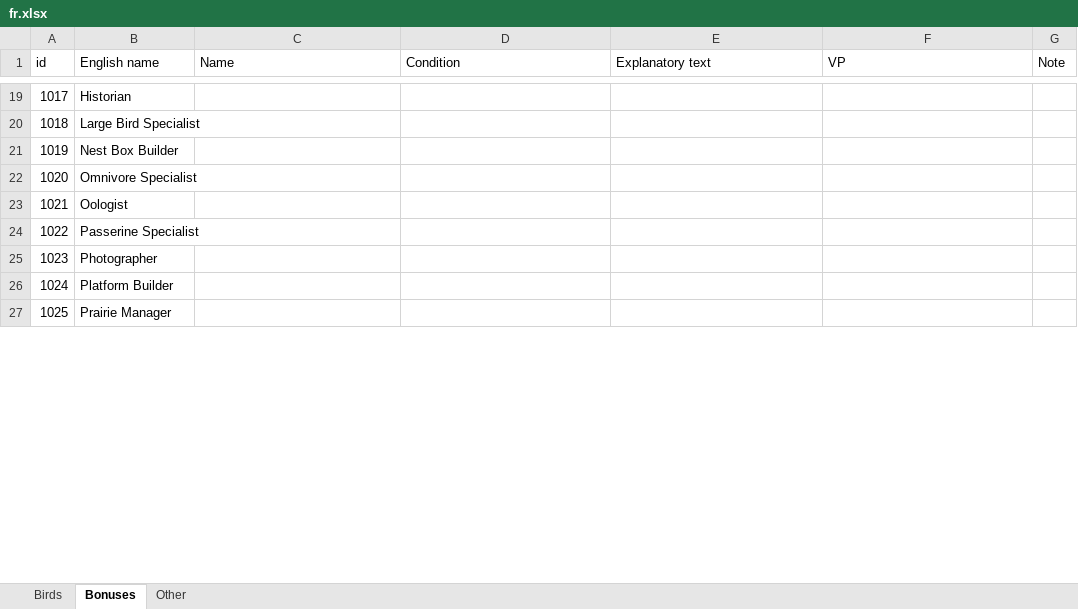
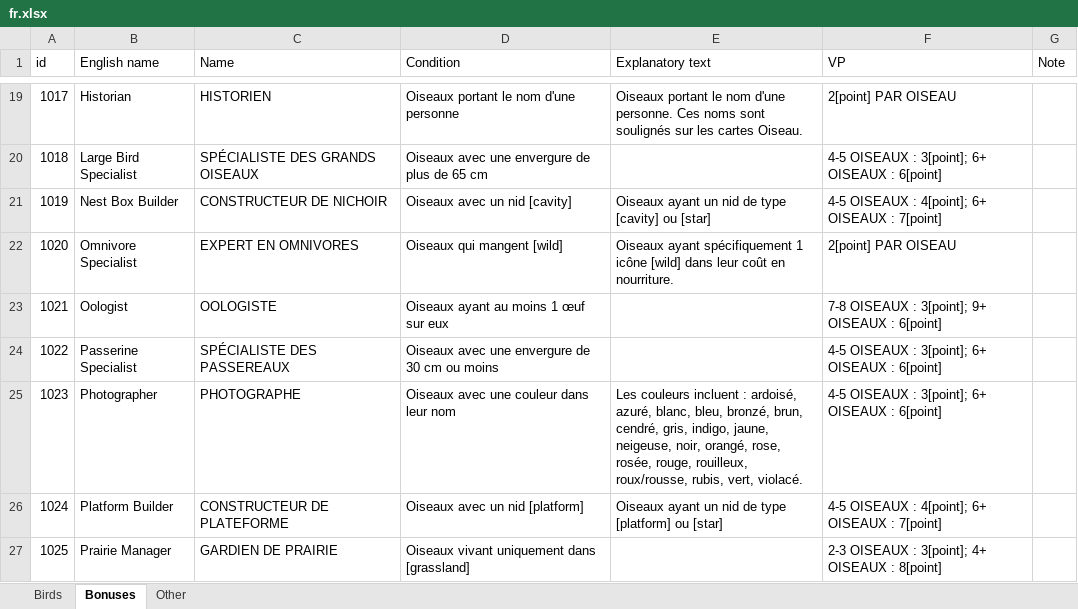
Before and after one commit to navarog/wingsearch, an Excel workbook: i18n/fr.xlsx, sheet Bonuses, drawn as a sheet; only a part is shown, gaps mark what is left out; values as stored, in another font and other column widths than the file's, no borders; table styles not drawn; the diff covers the shown part only; the diff names each change by its address in the sheet, - before the commit and + after, or states it on an @@ line.

```diff
--- a/i18n/fr.xlsx (sheet Bonuses)
+++ b/i18n/fr.xlsx (sheet Bonuses)
-C19 (Name): (empty)
+C19 (Name): HISTORIEN
-D19 (Condition): (empty)
+D19 (Condition): Oiseaux portant le nom d'une personne
-E19 (Explanatory text): (empty)
+E19 (Explanatory text): Oiseaux portant le nom d'une personne. Ces noms sont soulignés sur les cartes Oiseau.
-F19 (VP): (empty)
+F19 (VP): 2[point] PAR OISEAU
-C20 (Name): (empty)
+C20 (Name): SPÉCIALISTE DES GRANDS OISEAUX
-D20 (Condition): (empty)
+D20 (Condition): Oiseaux avec une envergure de plus de 65 cm
-F20 (VP): (empty)
+F20 (VP): 4-5 OISEAUX : 3[point]; 6+ OISEAUX : 6[point]
-C21 (Name): (empty)
+C21 (Name): CONSTRUCTEUR DE NICHOIR
-D21 (Condition): (empty)
+D21 (Condition): Oiseaux avec un nid [cavity]
-E21 (Explanatory text): (empty)
+E21 (Explanatory text): Oiseaux ayant un nid de type [cavity] ou [star]
-F21 (VP): (empty)
+F21 (VP): 4-5 OISEAUX : 4[point]; 6+ OISEAUX : 7[point]
-C22 (Name): (empty)
+C22 (Name): EXPERT EN OMNIVORES
-D22 (Condition): (empty)
+D22 (Condition): Oiseaux qui mangent [wild]
-E22 (Explanatory text): (empty)
+E22 (Explanatory text): Oiseaux ayant spécifiquement 1 icône [wild] dans leur coût en nourriture.
-F22 (VP): (empty)
+F22 (VP): 2[point] PAR OISEAU
-C23 (Name): (empty)
+C23 (Name): OOLOGISTE
-D23 (Condition): (empty)
+D23 (Condition): Oiseaux ayant au moins 1 œuf sur eux
-F23 (VP): (empty)
+F23 (VP): 7-8 OISEAUX : 3[point]; 9+ OISEAUX : 6[point]
-C24 (Name): (empty)
+C24 (Name): SPÉCIALISTE DES PASSEREAUX
-D24 (Condition): (empty)
+D24 (Condition): Oiseaux avec une envergure de 30 cm ou moins
-F24:F25 (VP): (empty)
+F24:F25 (VP): 4-5 OISEAUX : 3[point]; 6+ OISEAUX : 6[point]
-C25 (Name): (empty)
+C25 (Name): PHOTOGRAPHE
-D25 (Condition): (empty)
+D25 (Condition): Oiseaux avec une couleur dans leur nom
-E25 (Explanatory text): (empty)
+E25 (Explanatory text): Les couleurs incluent : ardoisé, azuré, blanc, bleu, bronzé, brun, cendré, gris, indigo, jaune, neigeuse, noir, orangé, rose, rosée, rouge, rouilleux, roux/rousse, rubis, vert, violacé.
-C26 (Name): (empty)
+C26 (Name): CONSTRUCTEUR DE PLATEFORME
-D26 (Condition): (empty)
+D26 (Condition): Oiseaux avec un nid [platform]
-E26 (Explanatory text): (empty)
+E26 (Explanatory text): Oiseaux ayant un nid de type [platform] ou [star]
-F26 (VP): (empty)
+F26 (VP): 4-5 OISEAUX : 4[point]; 6+ OISEAUX : 7[point]
-C27 (Name): (empty)
+C27 (Name): GARDIEN DE PRAIRIE
-D27 (Condition): (empty)
+D27 (Condition): Oiseaux vivant uniquement dans [grassland]
-F27 (VP): (empty)
+F27 (VP): 2-3 OISEAUX : 3[point]; 4+ OISEAUX : 8[point]
```
Also changed, not shown: 84 edited cells elsewhere in this sheet, sheet Other, 7 other files.
